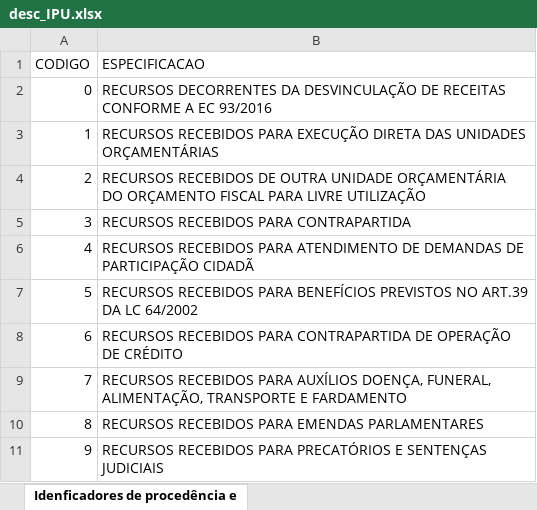
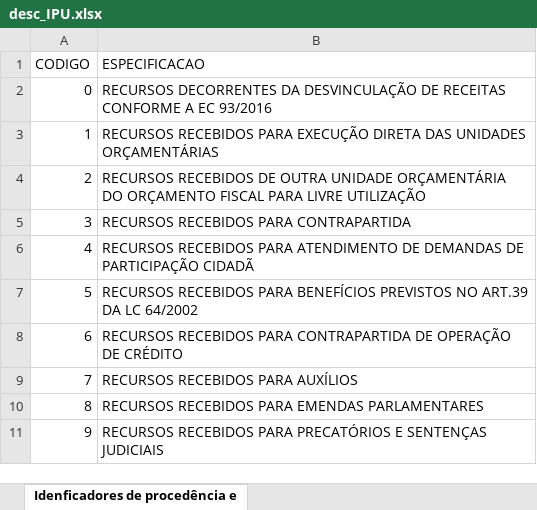
Before and after one commit to splor-mg/dados-volumes-loa, an Excel workbook: data-raw/desc_IPU.xlsx, sheet Idenficadores de procedência e, drawn as a sheet; values as stored, in another font and other column widths than the file's, no borders; the diff names each change by its address in the sheet, - before the commit and + after, or states it on an @@ line.

```diff
--- a/data-raw/desc_IPU.xlsx (sheet Idenficadores de procedência e)
+++ b/data-raw/desc_IPU.xlsx (sheet Idenficadores de procedência e)
-B9 (ESPECIFICACAO): …PARA AUXÍLIOS DOENÇA, FUNERAL, ALIMENTAÇÃO, TRANSPORTE E FARDAMENTO
+B9 (ESPECIFICACAO): …PARA AUXÍLIOS
```
Also changed, not shown: 2 other files.
